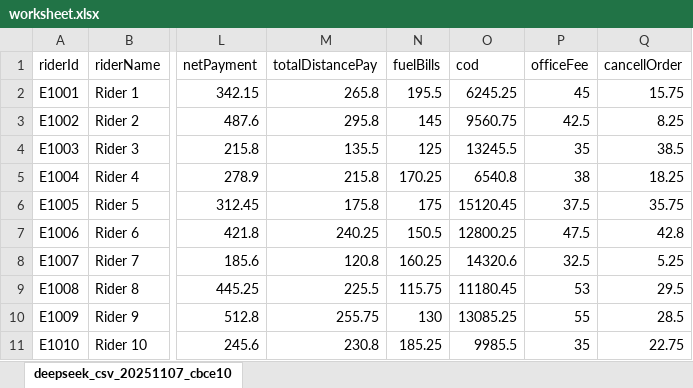
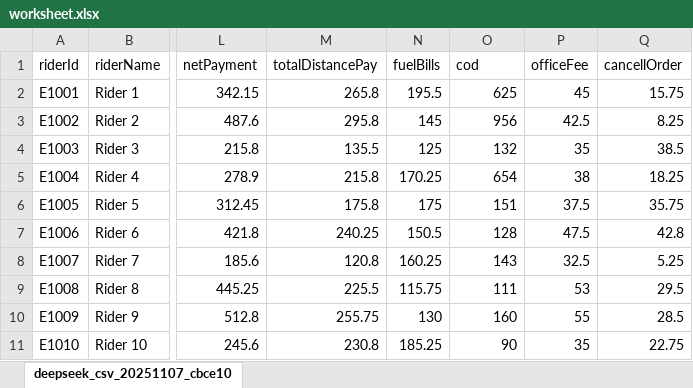
Before and after one commit to emadjumaah/templates, an Excel workbook: worksheet.xlsx, sheet deepseek_csv_20251107_cbce10, drawn as a sheet; only a part is shown, gaps mark what is left out; values as stored, in another font and other column widths than the file's, no borders; the diff names each change by its address in the sheet, - before the commit and + after, or states it on an @@ line.

Commit message:
upload

```diff
--- a/worksheet.xlsx (sheet deepseek_csv_20251107_cbce10)
+++ b/worksheet.xlsx (sheet deepseek_csv_20251107_cbce10)
-O2 (cod): 6245.25
+O2 (cod): 625
-O3 (cod): 9560.75
+O3 (cod): 956
-O4 (cod): 13245.5
+O4 (cod): 132
-O5 (cod): 6540.8
+O5 (cod): 654
-O6 (cod): 15120.45
+O6 (cod): 151
-O7 (cod): 12800.25
+O7 (cod): 128
-O8 (cod): 14320.6
+O8 (cod): 143
-O9 (cod): 11180.45
+O9 (cod): 111
-O10 (cod): 13085.25
+O10 (cod): 160
-O11 (cod): 9985.5
+O11 (cod): 90
```
